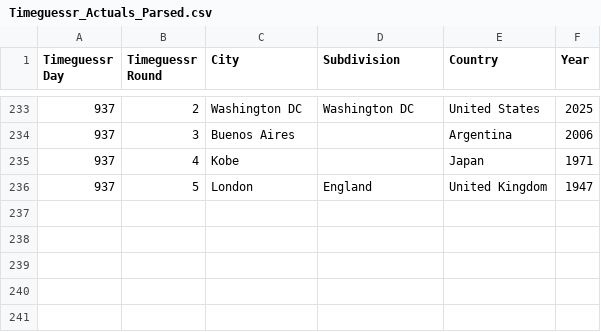
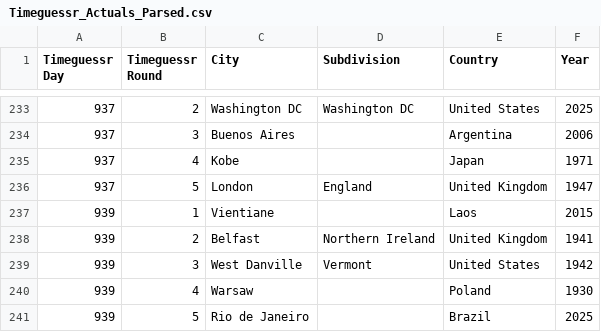
Before and after one commit to sjlarimer/TimeGuessr, a CSV file: Data/Timeguessr_Actuals_Parsed.csv, drawn as a sheet; only a part is shown, gaps mark what is left out; the diff names each change by its address in the sheet, - before the commit and + after, or states it on an @@ line.

```diff
--- a/Data/Timeguessr_Actuals_Parsed.csv
+++ b/Data/Timeguessr_Actuals_Parsed.csv
+row 237: 939 | 1 | Vientiane |  | Laos | 2015
+row 238: 939 | 2 | Belfast | Northern Ireland | United Kingdom | 1941
+row 239: 939 | 3 | West Danville | Vermont | United States | 1942
+row 240: 939 | 4 | Warsaw |  | Poland | 1930
+row 241: 939 | 5 | Rio de Janeiro |  | Brazil | 2025
```
Also changed, not shown: Data/Timeguessr_Michael_Parsed.csv, Data/Timeguessr_Stats.csv, 5 other files.
